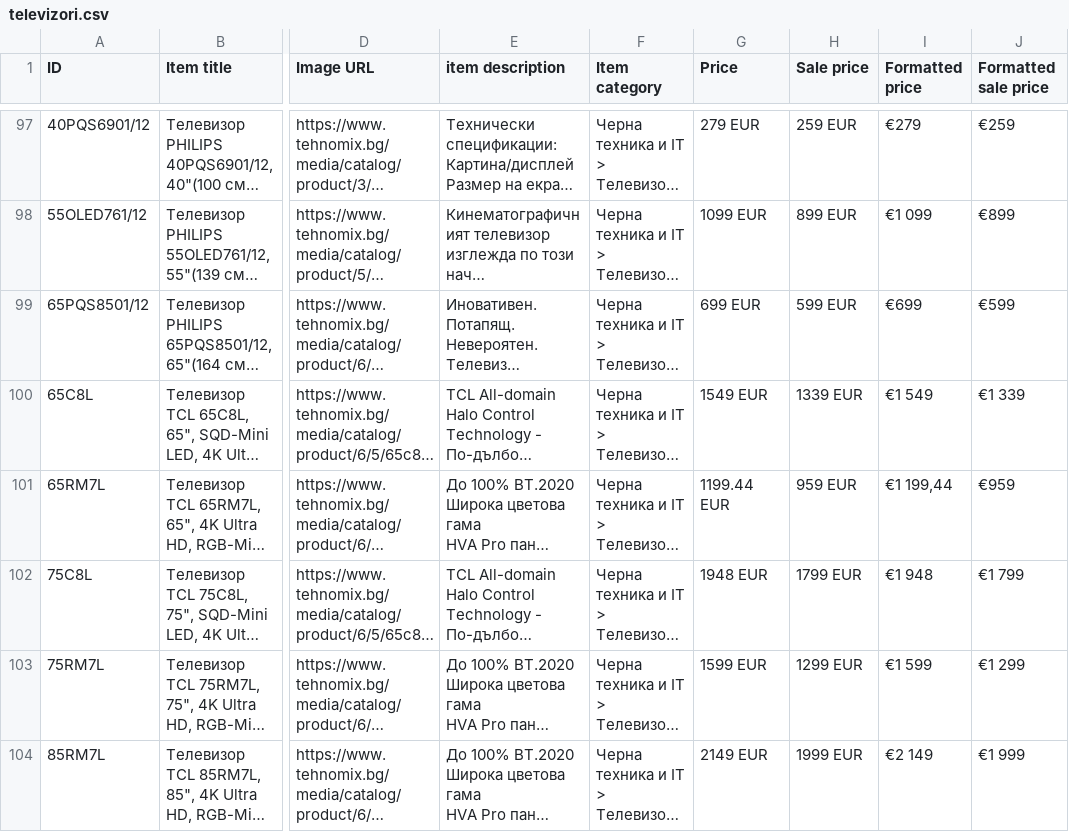
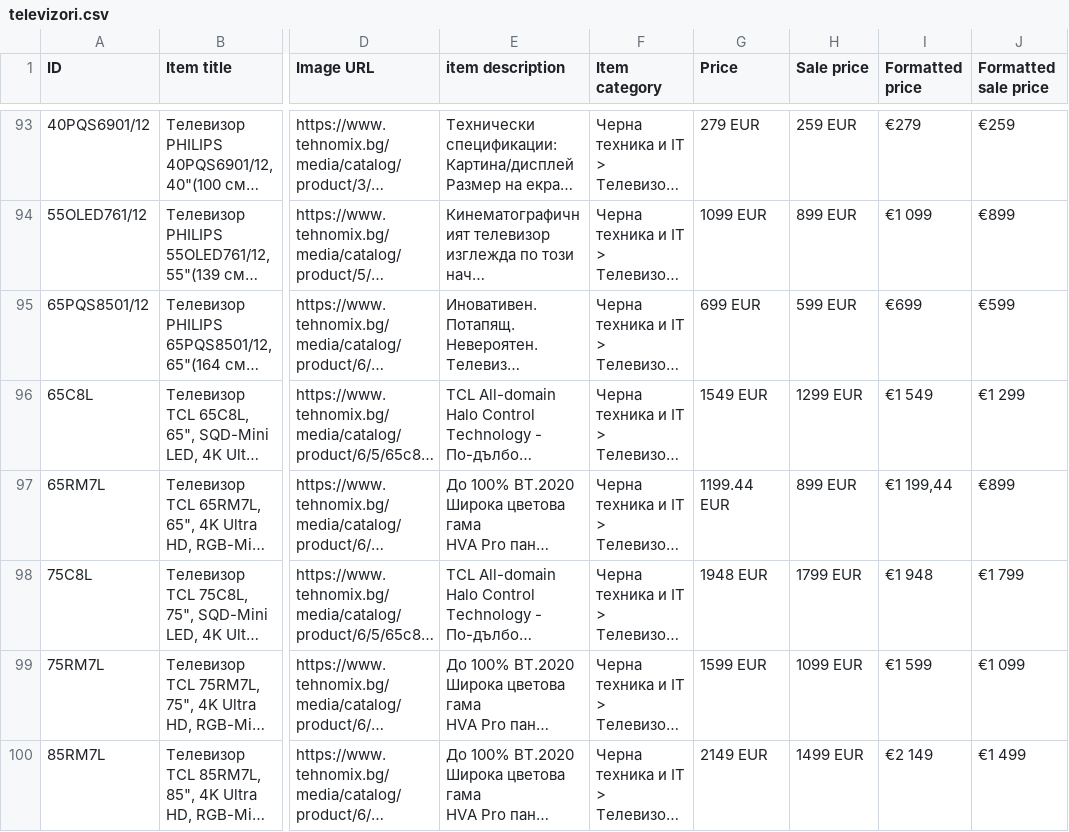
Before and after one commit to martingalabov-jpg/tehnomix-google-ads-feed, a CSV file: pmax/televizori.csv, drawn as a sheet; only a part is shown, gaps mark what is left out; long unchanged cells end in …; addresses are those after the commit; the diff covers the shown part only; the diff names each change by its address in the sheet, - before the commit and + after, or states it on an @@ line.

```diff
--- a/pmax/televizori.csv
+++ b/pmax/televizori.csv
-H96 (Sale price): 1339 EUR
+H96 (Sale price): 1299 EUR
-J96 (Formatted sale price): €1 339
+J96 (Formatted sale price): €1 299
-H97 (Sale price): 959 EUR
+H97 (Sale price): 899 EUR
-J97 (Formatted sale price): €959
+J97 (Formatted sale price): €899
-H99 (Sale price): 1299 EUR
+H99 (Sale price): 1099 EUR
-J99 (Formatted sale price): €1 299
+J99 (Formatted sale price): €1 099
-H100 (Sale price): 1999 EUR
+H100 (Sale price): 1499 EUR
-J100 (Formatted sale price): €1 999
+J100 (Formatted sale price): €1 499
```
Also changed, not shown: 2 added rows, 6 removed rows and 24 edited cells elsewhere in this file, pmax/krasota-i-grizha.csv, pmax/kuhnenski-uredi.csv, 21 other files.
